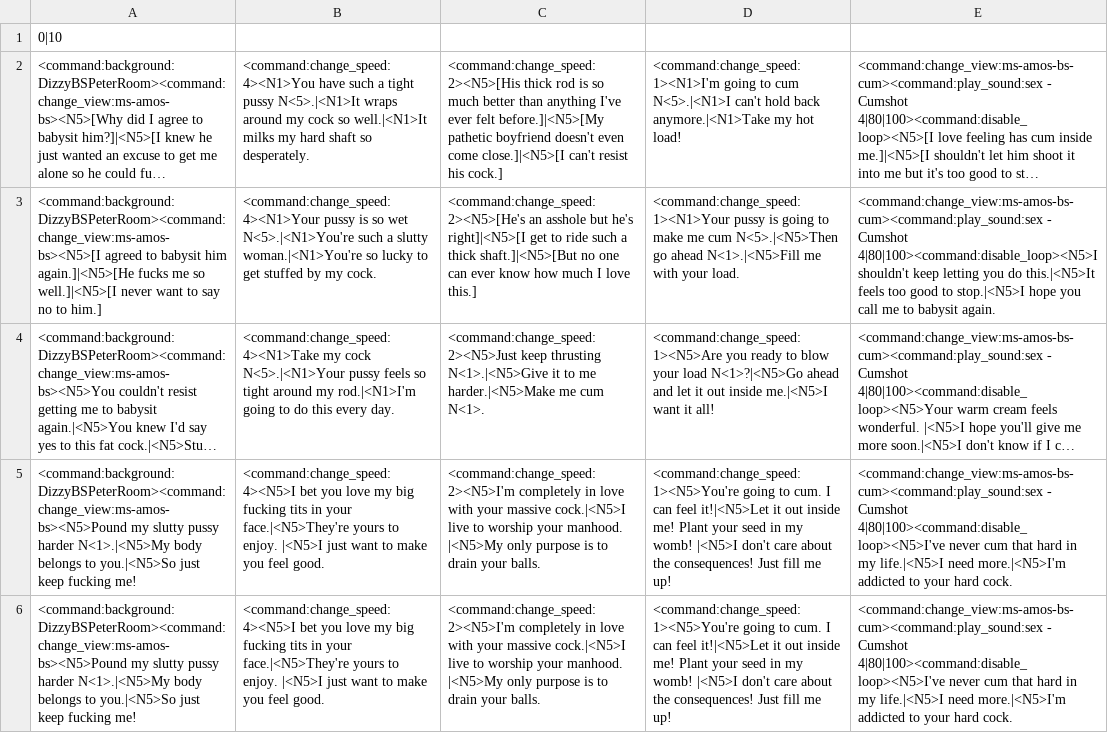
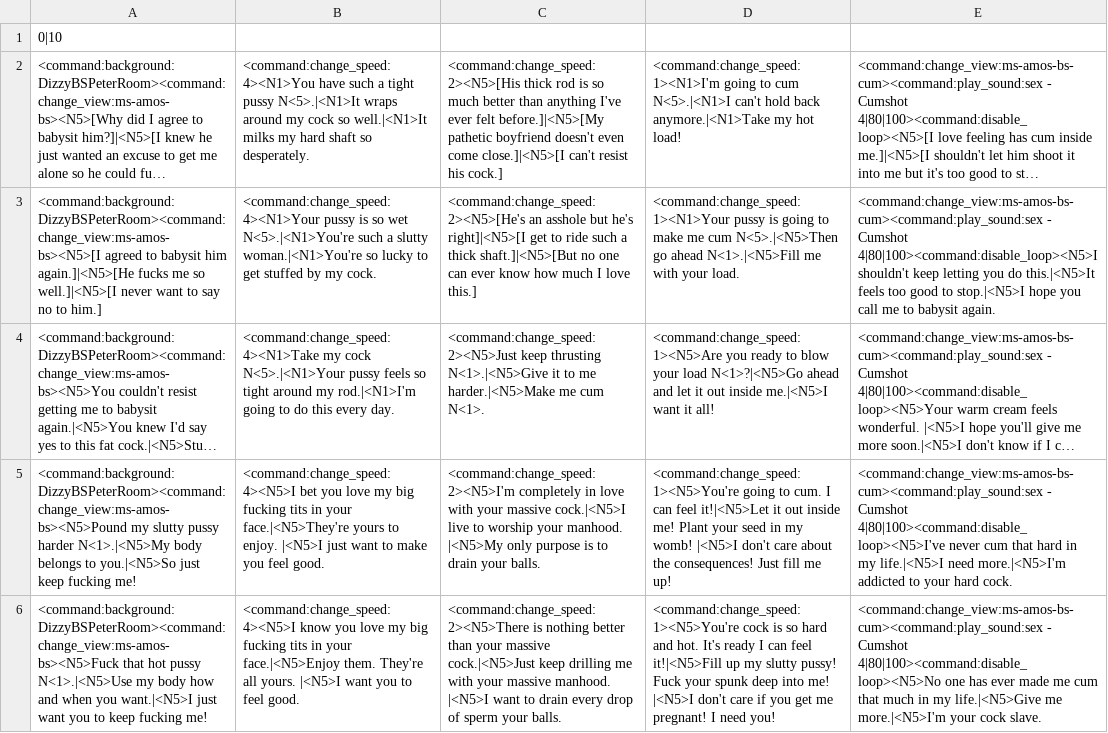
Before and after one commit to Hambiguity/UD-F95-Community-Version, a CSV file: Data/Dialogues/Ms. Amos/ms-amos-bs-corrupt.csv, drawn as a sheet; long unchanged cells end in …; the diff names each change by its address in the sheet, - before the commit and + after, or states it on an @@ line.

```diff
--- a/Data/Dialogues/Ms. Amos/ms-amos-bs-corrupt.csv
+++ b/Data/Dialogues/Ms. Amos/ms-amos-bs-corrupt.csv
-A6: <command:background:DizzyBSPeterRoom><command:change_view:ms-amos-bs><N5>Pound my slutty pussy harder N<1>.|<N5>My body belongs to you.|<N5>So just keep fucking…
+A6: <command:background:DizzyBSPeterRoom><command:change_view:ms-amos-bs><N5>Fuck that hot pussy N<1>.|<N5>Use my body how and when you want.|<N5>I just want you to keep fucking…
-B6: <command:change_speed:4><N5>I bet you love my big fucking tits in your face.|<N5>They're yours to enjoy. |<N5>I just want to make you feel good.
+B6: <command:change_speed:4><N5>I know you love my big fucking tits in your face.|<N5>Enjoy them. They're all yours. |<N5>I want you to feel good.
-C6: <command:change_speed:2><N5>I'm completely in love with your massive cock.|<N5>I live to worship your manhood. |<N5>My only purpose is to drain your balls.
+C6: <command:change_speed:2><N5>There is nothing better than your massive cock.|<N5>Just keep drilling me with your massive manhood. |<N5>I want to drain every drop of sperm your balls.
-D6: <command:change_speed:1><N5>You're going to cum. I can feel it!|<N5>Let it out inside me! Plant your seed in my womb! |<N5>I don't care about the consequences! Just fill me up!
+D6: <command:change_speed:1><N5>You're cock is so hard and hot. It's ready I can feel it!|<N5>Fill up my slutty pussy! Fuck your spunk deep into me! |<N5>I don't care if you get me pregnant! I need you!
-E6: …- Cumshot 4|80|100><command:disable_loop><N5>I've never cum that hard in my life.|<N5>I need more.|<N5>I'm addicted to your hard cock.
+E6: …- Cumshot 4|80|100><command:disable_loop><N5>No one has ever made me cum that much in my life.|<N5>Give me more.|<N5>I'm your cock slave.
```
Also changed, not shown: Data/Dialogues/Dialogues/Lisa/lisa-bs-corrupt.csv, Data/Dialogues/Dialogues/Lisa/lisa-fuck-corrupt.csv, 13 other files.
